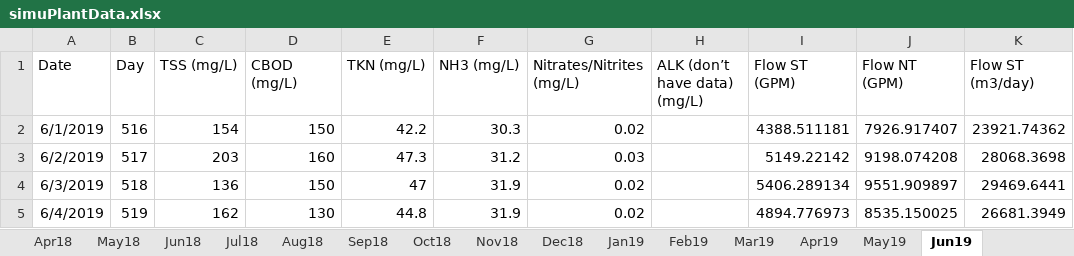
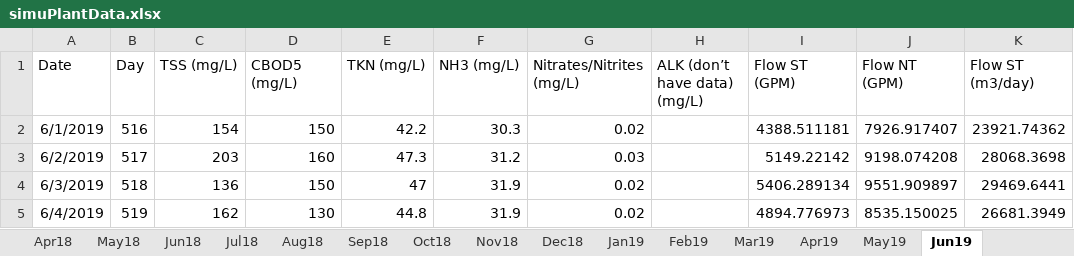
Before and after one commit to NG-ChE/MLE-Wastewater-Model-ASM1-ADM1, an Excel workbook: simuPlantData.xlsx, sheet Jun19, drawn as a sheet; only a part is shown; values as stored, in another font and other column widths than the file's, no borders; the diff names each change by its address in the sheet, - before the commit and + after, or states it on an @@ line.

```diff
--- a/simuPlantData.xlsx (sheet Jun19)
+++ b/simuPlantData.xlsx (sheet Jun19)
-D1: CBOD (mg/L)
+D1: CBOD5 (mg/L)
```
Also changed, not shown: sheet Dec18, sheet Feb19, sheet Feb18, sheet Apr19, sheet May19, sheet Nov18, 11 more sheets, 6 other files.
